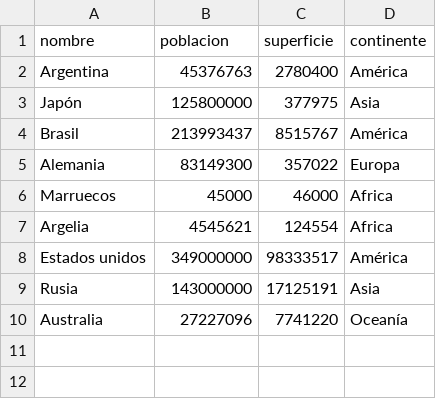
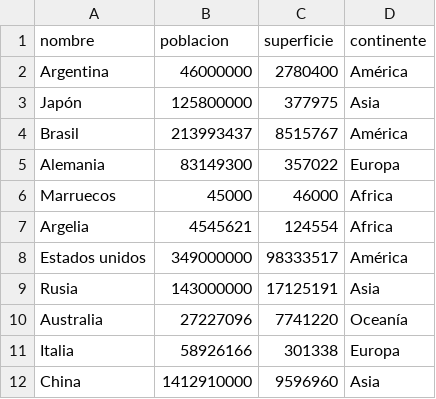
Before and after one commit to marcos-mag/TPI-Programacion-1-TUPaD, a CSV file: data/datos_primera_prueba.csv, drawn as a sheet.

```diff
--- a/data/datos_primera_prueba.csv
+++ b/data/datos_primera_prueba.csv
@@ -1,3 +1,3 @@
 nombre,poblacion,superficie,continente
-Argentina,45376763,2780400,América
+Argentina,46000000,2780400,América
 Japón,125800000,377975,Asia
@@ -10 +10,3 @@ Rusia,143000000,17125191,Asia
 Australia,27227096,7741220,Oceanía
+Italia,58926166,301338,Europa
+China,1412910000,9596960,Asia
```
Also changed, not shown: 5 other files.
